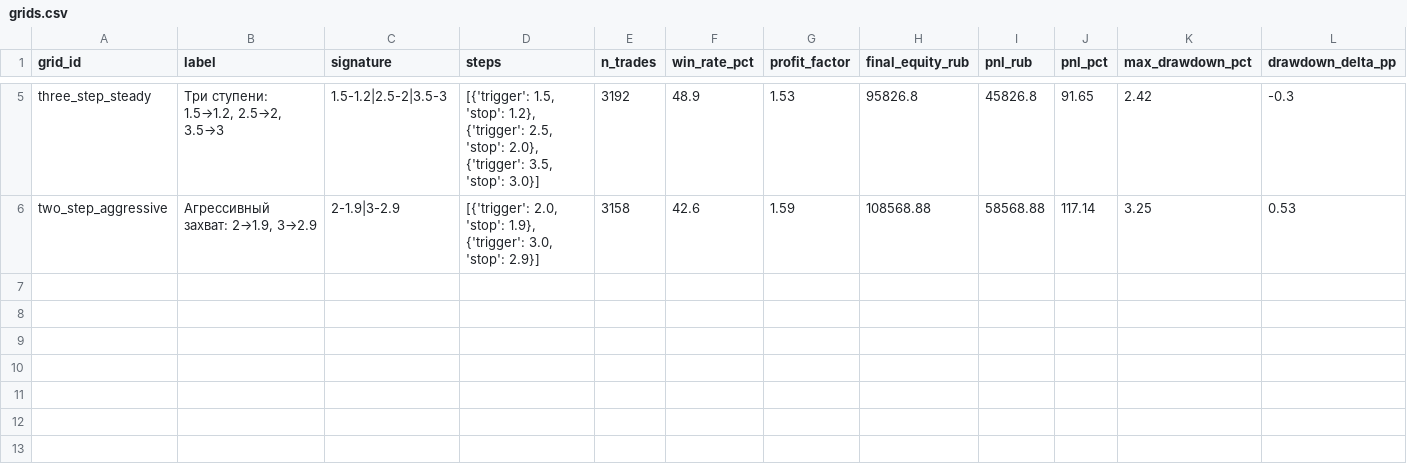
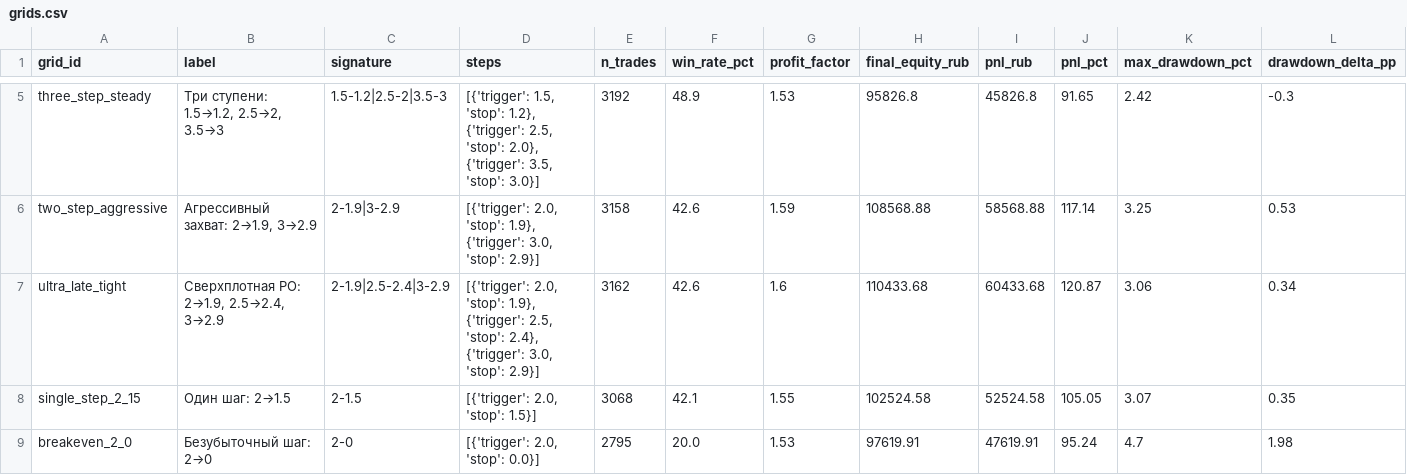
Before and after one commit to svyaziment/trading-terminal, a CSV file: analytics/issue-143-trailing-robustness/grids.csv, drawn as a sheet; only a part is shown, gaps mark what is left out; rows hold the shown columns only; the diff names each change by its address in the sheet, - before the commit and + after, or states it on an @@ line.

Commit message:
#155 Решётка v3: сингл-степ и break-even против лестниц (эпик #142) (#156)
Закрывает решёточно-долговую часть #143: минимальный диапазон формы теперь покрыт,
сравнение «лестница против одного шага» становится содержательным.

- grids.json → schema `143-trailing-v3`: 8 сеток (6 лестниц 2–4 шага + `single_step_2_15`
  + `breakeven_2_0`); PO-зонд `ultra_late_tight` помечен `boundaries.po_probe`.
- run.py: детерминированный lattice-срез в `summary.json` (`groups` / `pairs` /
  `boundaries` / `verdicts`) и два порога: `material_rub_per_trade` (50 RUB, решётка #143)
  против `po_material_rub_per_trade` (20 RUB, стейкхолдер-порог #155, судит PO-зонд).
- Перепрогон `--stage all`: exit 0, 231.9 сек (`summary.json.elapsed_sec`), паритет с #139
  без дрейфа (equity 103 216 ₽, PF 1.55, DD 2.72 pp, 0 расхождений механики выхода).
- report.md: прямой ответ на вопрос #143 о долге формы (разброс по форме сетки
  14 607 ₽ = в 1.9× шире стресс-хвоста 7 613 ₽; шаг-долг остаётся в #144), §4/§7.1–7.3,
  §11–§13; открытые ограничения перечислены в §13 и в «Тонких местах» README.
- backend/tests/test_issue155_analysis.py — 20 тестов: канонические артефакты,
  синтетический `run.lattice_analysis`, зеркала доков и README; заимствований из
  `app.analytics.*` нет (unit-прогон не тащит ни CSV, ни БД).
- docs/agents: handover §35 + project-context §18 + README (EN/RU синхронно);
  v1/v2-формулировки убраны, canonical = v3 / 8 сеток / 231.9 сек.
- Прочие fine-tune сеток отклонены с числами (report §4).

Реф: #143 (решётка), Issue #144 (решение PO — не трогать), #145 (движок), #152 (приёмка).
Прогон: exit 0, wall 231.9 сек (summary.elapsed_sec), contract 26/26 ok=True,
anchor parity: True (n_anchor_exit_mismatches=0), errors: нет.
Логи: reports/Vulpec/143_trailing-robustness/ (вне git).

```diff
--- a/analytics/issue-143-trailing-robustness/grids.csv
+++ b/analytics/issue-143-trailing-robustness/grids.csv
+row 7: ultra_late_tight | Сверхплотная PO: 2→1.9, 2.5→2.4, 3→2.9 | 2-1.9|2.5-2.4|3-2.9 | [{'trigger': 2.0, 'stop': 1.9}, {'trigger': 2.5, 'stop': 2.4}, {'trigger': 3.0, 'stop': 2.9}] | 3162 | 42.6 | 1.6 | 110433.68 | 60433.68 | 120.87 | 3.06 | 0.34
+row 8: single_step_2_15 | Один шаг: 2→1.5 | 2-1.5 | [{'trigger': 2.0, 'stop': 1.5}] | 3068 | 42.1 | 1.55 | 102524.58 | 52524.58 | 105.05 | 3.07 | 0.35
+row 9: breakeven_2_0 | Безубыточный шаг: 2→0 | 2-0 | [{'trigger': 2.0, 'stop': 0.0}] | 2795 | 20.0 | 1.53 | 97619.91 | 47619.91 | 95.24 | 4.7 | 1.98
```
Also changed, not shown: analytics/issue-143-trailing-robustness/walkforward.csv, 15 other files.
